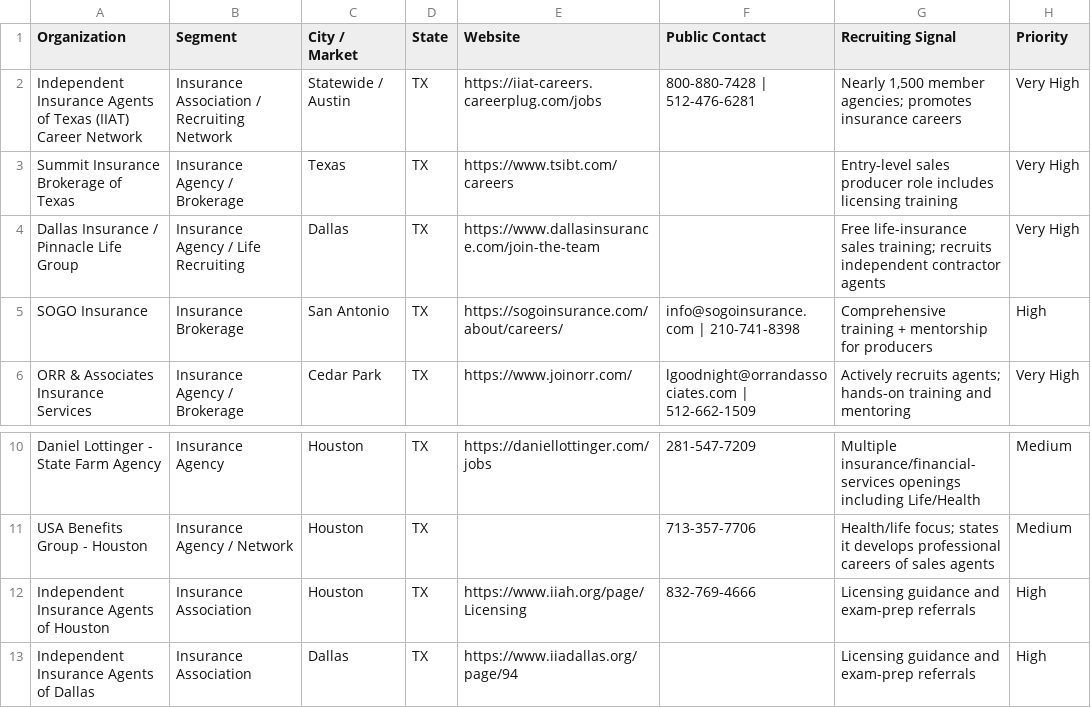
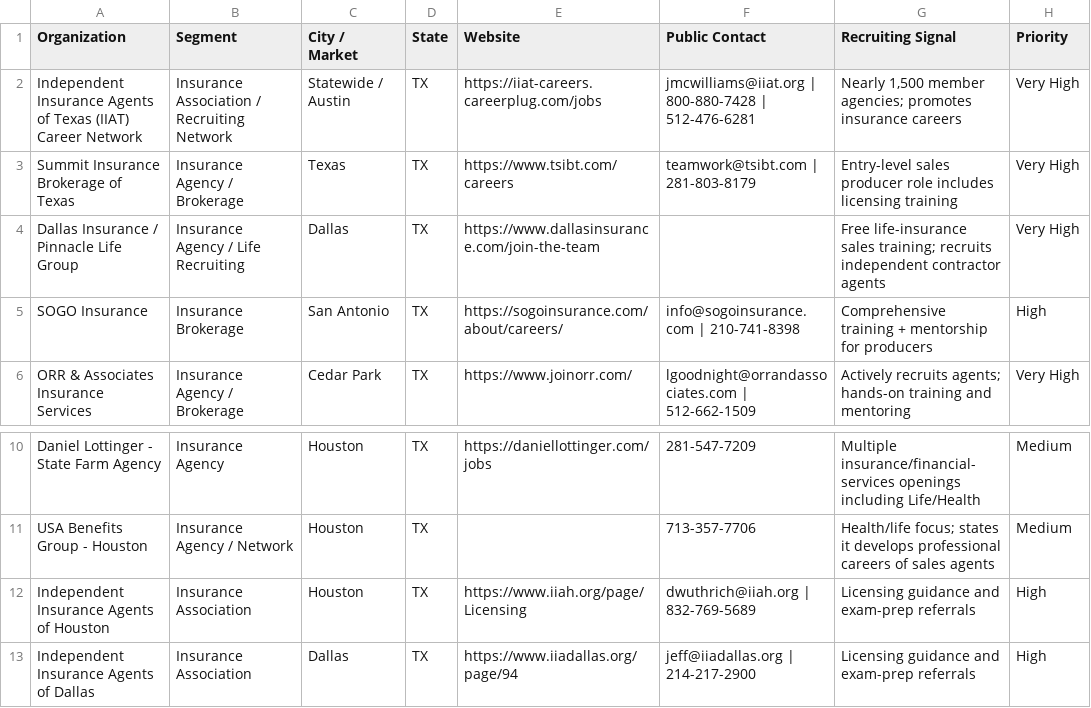
Before and after one commit to LBSconnect/Easy-Pass, a CSV file: data/prospects/insurance-agencies.csv, drawn as a sheet; only a part is shown, gaps mark what is left out; the diff names each change by its address in the sheet, - before the commit and + after, or states it on an @@ line.

```diff
--- a/data/prospects/insurance-agencies.csv
+++ b/data/prospects/insurance-agencies.csv
-F2 (Public Contact): 800-880-7428 | 512-476-6281
+F2 (Public Contact): jmcwilliams@iiat.org | 800-880-7428 | 512-476-6281
-F3 (Public Contact): (empty)
+F3 (Public Contact): teamwork@tsibt.com | 281-803-8179
-F12 (Public Contact): 832-769-4666
+F12 (Public Contact): dwuthrich@iiah.org | 832-769-5689
-F13 (Public Contact): (empty)
+F13 (Public Contact): jeff@iiadallas.org | 214-217-2900
```
Also changed, not shown: data/prospects/brokerages.csv, data/prospects/insurance-schools.csv, 2 other files.
